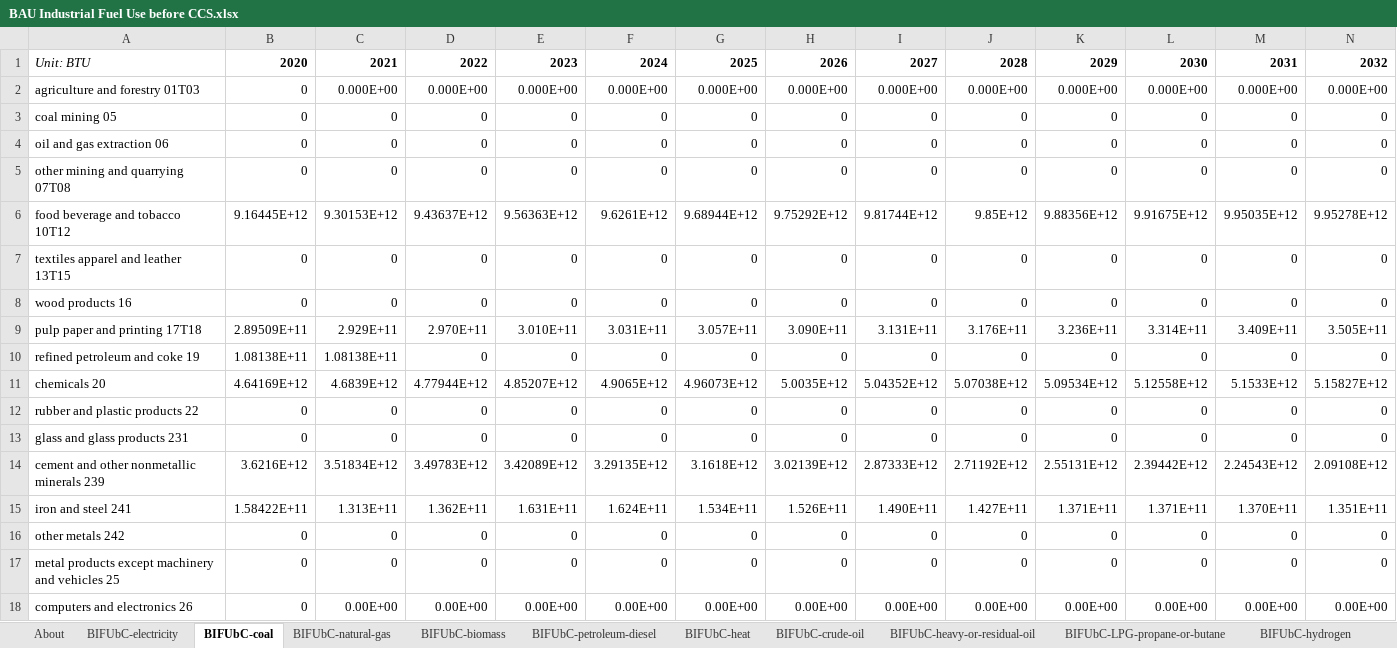
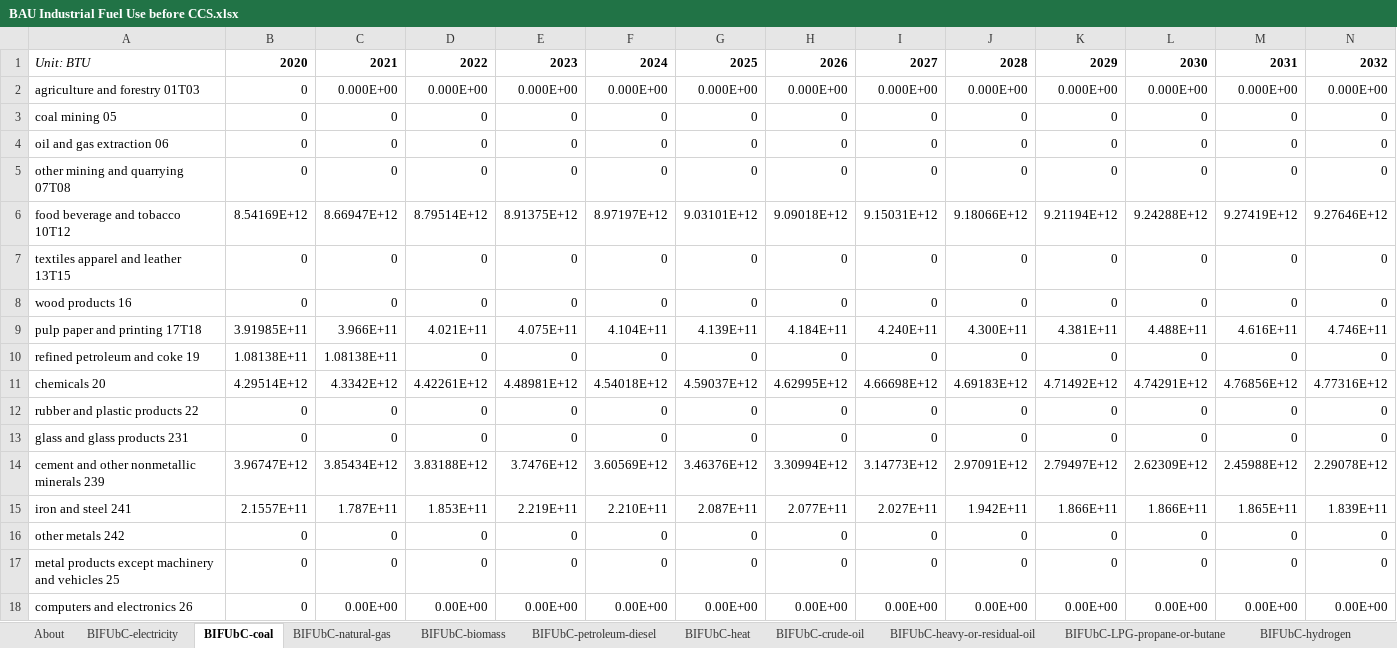
Before and after one commit to EnergyInnovation/eps-nebraska, an Excel workbook: InputData/indst/BIFUbC/BAU Industrial Fuel Use before CCS.xlsx, sheet BIFUbC-coal, drawn as a sheet; only a part is shown; values as stored, in another font and other column widths than the file's, no borders; removed rows and columns are numbered as before the commit, all else as after; rows hold the shown columns only; the diff names each change by its address in the sheet, - before the commit and + after, or states it on an @@ line.

```diff
--- a/InputData/indst/BIFUbC/BAU Industrial Fuel Use before CCS.xlsx (sheet BIFUbC-coal)
+++ b/InputData/indst/BIFUbC/BAU Industrial Fuel Use before CCS.xlsx (sheet BIFUbC-coal)
-row 6: food beverage and tobacco 10T12 | 9.16445E+12 | 9.30153E+12 | 9.43637E+12 | 9.56363E+12 | 9.6261E+12 | 9.68944E+12 | 9.75292E+12 | 9.81744E+12 | 9.85E+12 | 9.88356E+12 | 9.91675E+12 | 9.95035E+12 | 9.95278E+12
+row 6: food beverage and tobacco 10T12 | 8.54169E+12 | 8.66947E+12 | 8.79514E+12 | 8.91375E+12 | 8.97197E+12 | 9.03101E+12 | 9.09018E+12 | 9.15031E+12 | 9.18066E+12 | 9.21194E+12 | 9.24288E+12 | 9.27419E+12 | 9.27646E+12
-row 9: pulp paper and printing 17T18 | 2.89509E+11 | 2.929E+11 | 2.970E+11 | 3.010E+11 | 3.031E+11 | 3.057E+11 | 3.090E+11 | 3.131E+11 | 3.176E+11 | 3.236E+11 | 3.314E+11 | 3.409E+11 | 3.505E+11
+row 9: pulp paper and printing 17T18 | 3.91985E+11 | 3.966E+11 | 4.021E+11 | 4.075E+11 | 4.104E+11 | 4.139E+11 | 4.184E+11 | 4.240E+11 | 4.300E+11 | 4.381E+11 | 4.488E+11 | 4.616E+11 | 4.746E+11
-row 11: chemicals 20 | 4.64169E+12 | 4.6839E+12 | 4.77944E+12 | 4.85207E+12 | 4.9065E+12 | 4.96073E+12 | 5.0035E+12 | 5.04352E+12 | 5.07038E+12 | 5.09534E+12 | 5.12558E+12 | 5.1533E+12 | 5.15827E+12
+row 11: chemicals 20 | 4.29514E+12 | 4.3342E+12 | 4.42261E+12 | 4.48981E+12 | 4.54018E+12 | 4.59037E+12 | 4.62995E+12 | 4.66698E+12 | 4.69183E+12 | 4.71492E+12 | 4.74291E+12 | 4.76856E+12 | 4.77316E+12
-row 14: cement and other nonmetallic minerals 239 | 3.6216E+12 | 3.51834E+12 | 3.49783E+12 | 3.42089E+12 | 3.29135E+12 | 3.1618E+12 | 3.02139E+12 | 2.87333E+12 | 2.71192E+12 | 2.55131E+12 | 2.39442E+12 | 2.24543E+12 | 2.09108E+12
-row 15: iron and steel 241 | 1.58422E+11 | 1.313E+11 | 1.362E+11 | 1.631E+11 | 1.624E+11 | 1.534E+11 | 1.526E+11 | 1.490E+11 | 1.427E+11 | 1.371E+11 | 1.371E+11 | 1.370E+11 | 1.351E+11
+row 14: cement and other nonmetallic minerals 239 | 3.96747E+12 | 3.85434E+12 | 3.83188E+12 | 3.7476E+12 | 3.60569E+12 | 3.46376E+12 | 3.30994E+12 | 3.14773E+12 | 2.97091E+12 | 2.79497E+12 | 2.62309E+12 | 2.45988E+12 | 2.29078E+12
+row 15: iron and steel 241 | 2.1557E+11 | 1.787E+11 | 1.853E+11 | 2.219E+11 | 2.210E+11 | 2.087E+11 | 2.077E+11 | 2.027E+11 | 1.942E+11 | 1.866E+11 | 1.866E+11 | 1.865E+11 | 1.839E+11
```
Also changed, not shown: sheet BIFUbC-natural-gas, sheet BIFUbC-electricity, sheet BIFUbC-petroleum-diesel, sheet BIFUbC-LPG-propane-or-butane, sheet BIFUbC-heavy-or-residual-oil, sheet BIFUbC-biomass, InputData/io-model/BECbIC/BAU Employee Compensation by ISIC Code.xlsx, InputData/io-model/BEbIC/BAU Employment by ISIC Code.xlsx, 26 other files.
